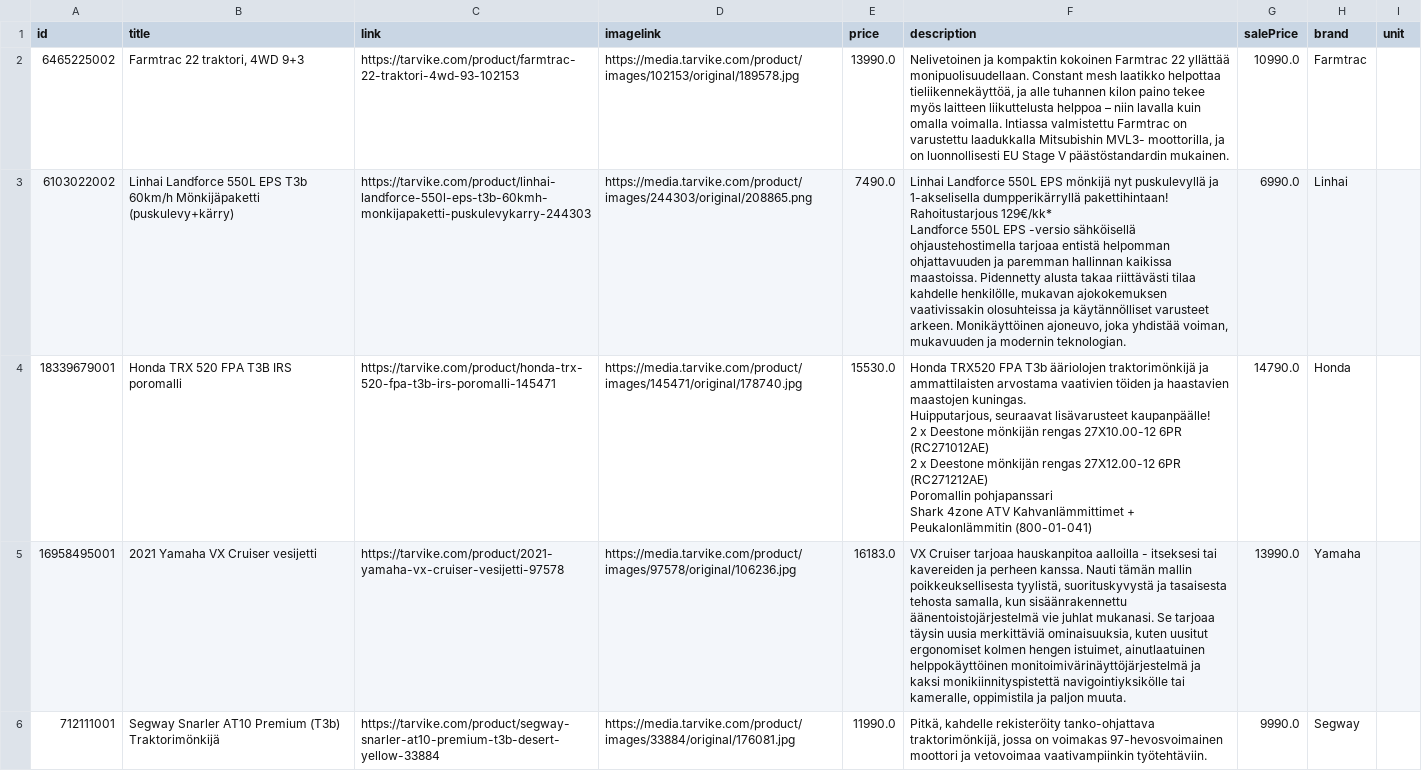
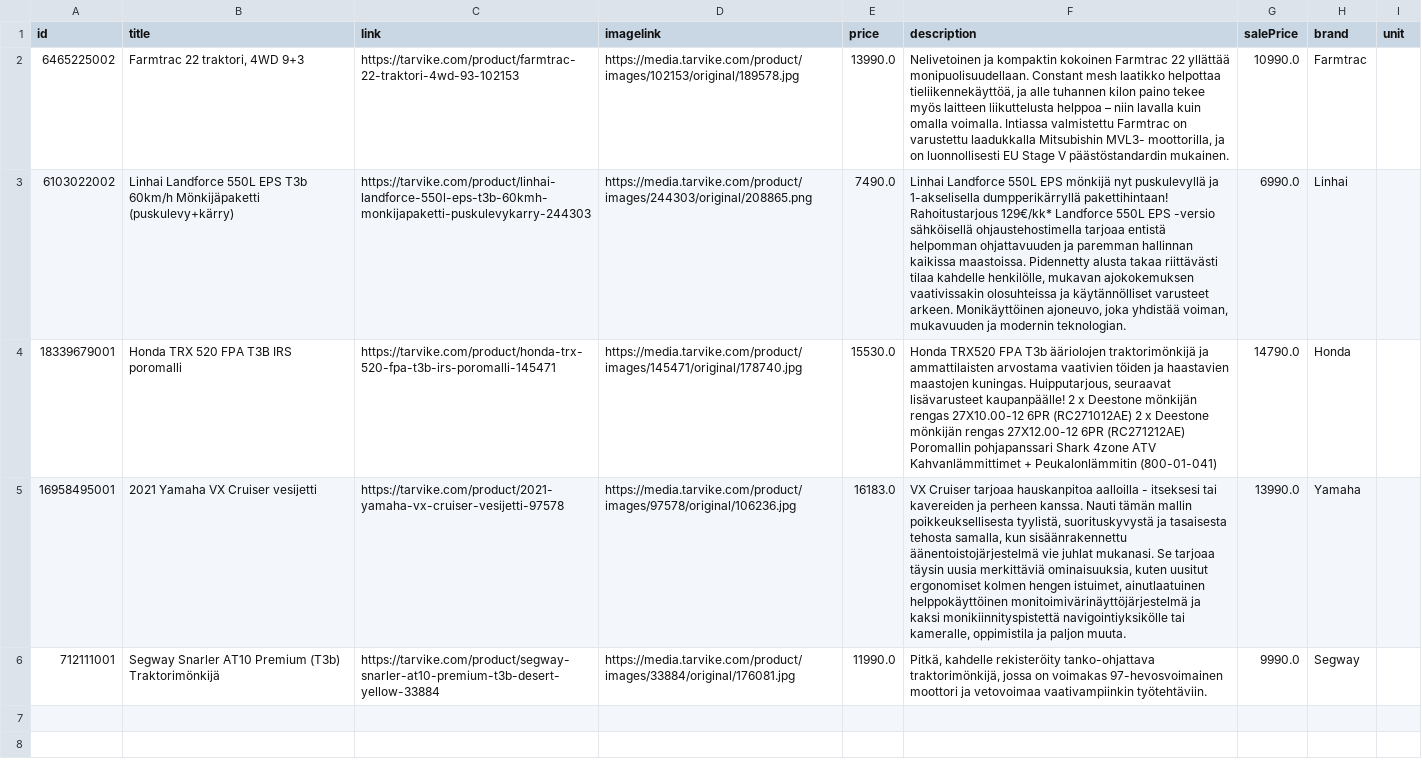
Before and after one commit to TarvikeTT/almadynamo, a CSV file: tarvike_laitetarjoukset.csv, drawn as a sheet; the diff names each change by its address in the sheet, - before the commit and + after, or states it on an @@ line.

```diff
--- a/tarvike_laitetarjoukset.csv
+++ b/tarvike_laitetarjoukset.csv
-F3 (description): …modernin teknologian.
+F3 (description): …modernin teknologian.
-F4 (description): …Peukalonlämmitin (800-01-041)
+F4 (description): …Peukalonlämmitin (800-01-041)
```
Also changed, not shown: tarvike_metsa_piha_ja_puutarha_feed.csv, tarvike_monkijat_feed.csv, 3 other files.
